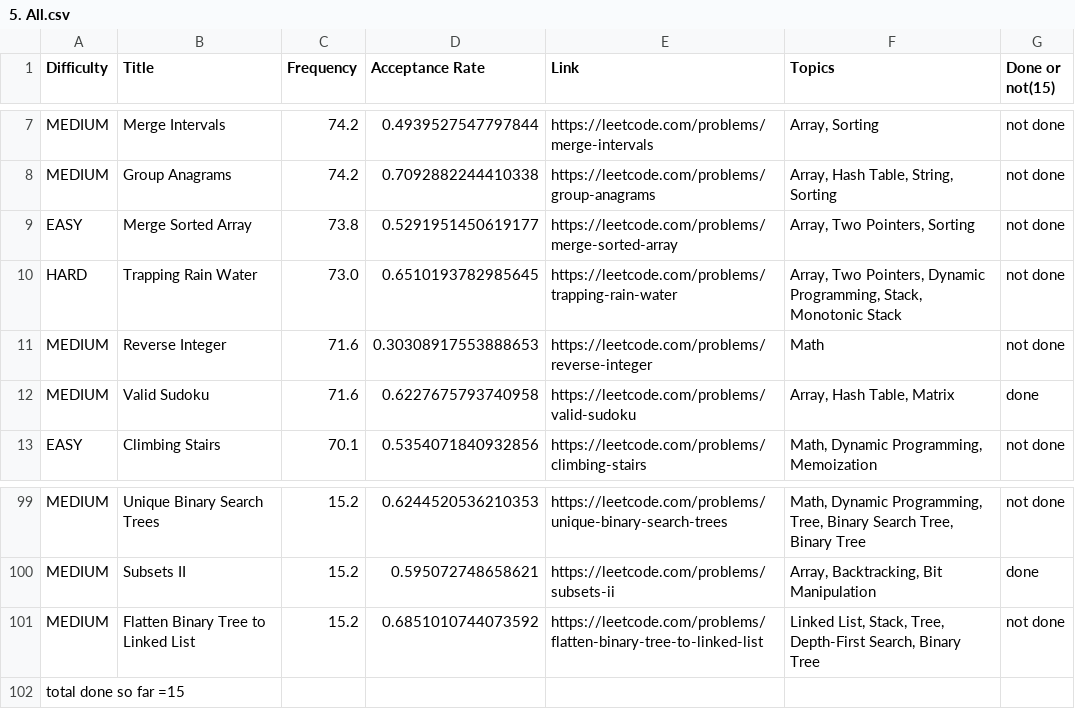
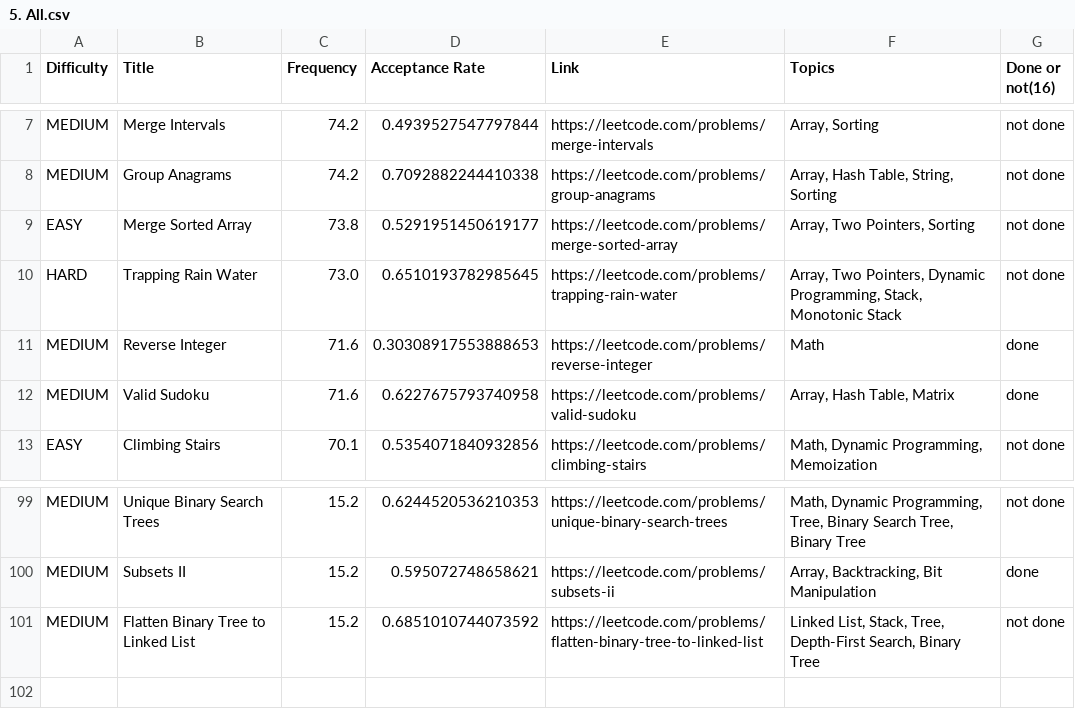
Before and after one commit to M-SriVidya/leetcode-company-wise-problems, a CSV file: Apple/5. All.csv, drawn as a sheet; only a part is shown, gaps mark what is left out; the diff names each change by its address in the sheet, - before the commit and + after, or states it on an @@ line.

Commit message:
Update 5. All.csv

```diff
--- a/Apple/5. All.csv
+++ b/Apple/5. All.csv
-G1: Done or not(15)
+G1: Done or not(16)
-G11 (Done or not(16)): not done
+G11 (Done or not(16)): done
-row 102: total done so far =15
```
